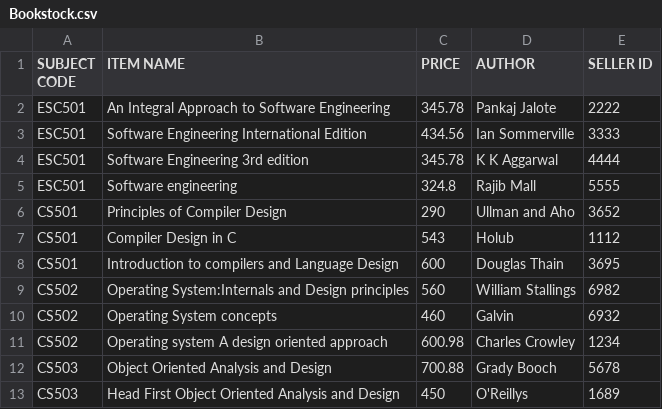
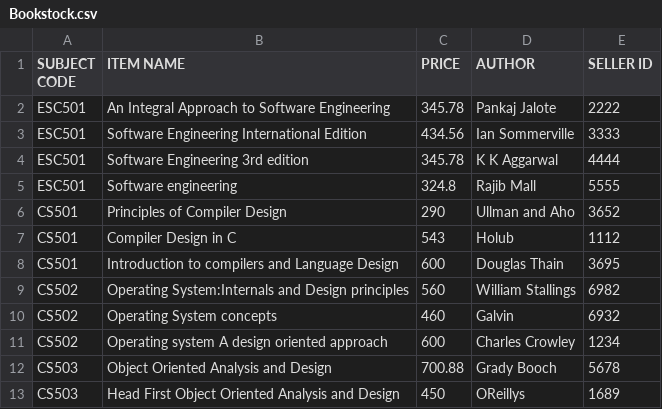
Before and after one commit to mainak9830/Xsociety, a CSV file: Xsociety-104/Bookstock.csv, drawn as a sheet.

```diff
--- a/Xsociety-104/Bookstock.csv
+++ b/Xsociety-104/Bookstock.csv
@@ -10,4 +10,4 @@ CS502,Operating System:Internals and Design principles,560,William Stallings,698
 CS502,Operating System concepts,460,Galvin,6932
-CS502,Operating system A design oriented approach,600.98,Charles Crowley,1234
+CS502,Operating system A design oriented approach,600,Charles Crowley,1234
 CS503,Object Oriented Analysis and Design,700.88,Grady Booch,5678
-CS503,Head First Object Oriented Analysis and Design,450,O'Reillys,1689
+CS503,Head First Object Oriented Analysis and Design,450,OReillys,1689
```
Also changed, not shown: Xsociety-104/Equipmentstock.csv, 4 other files.
